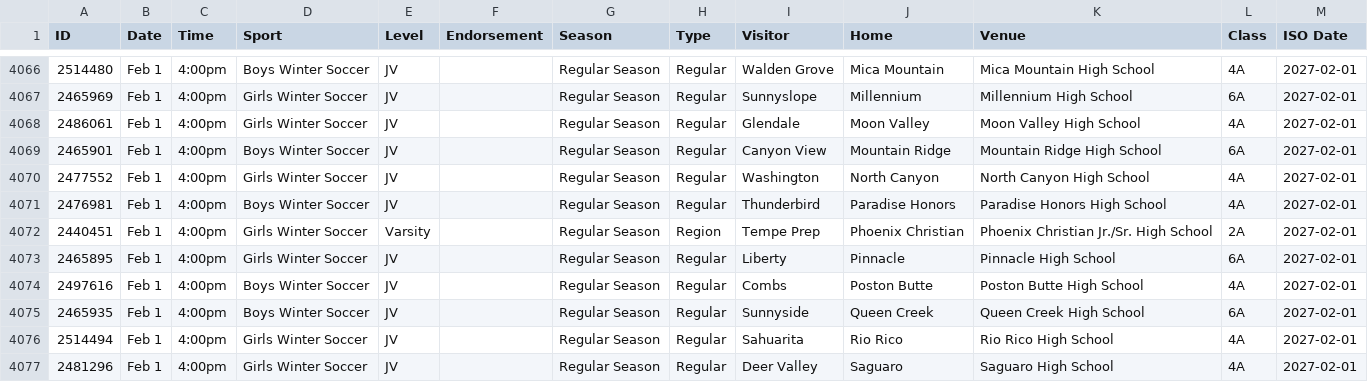
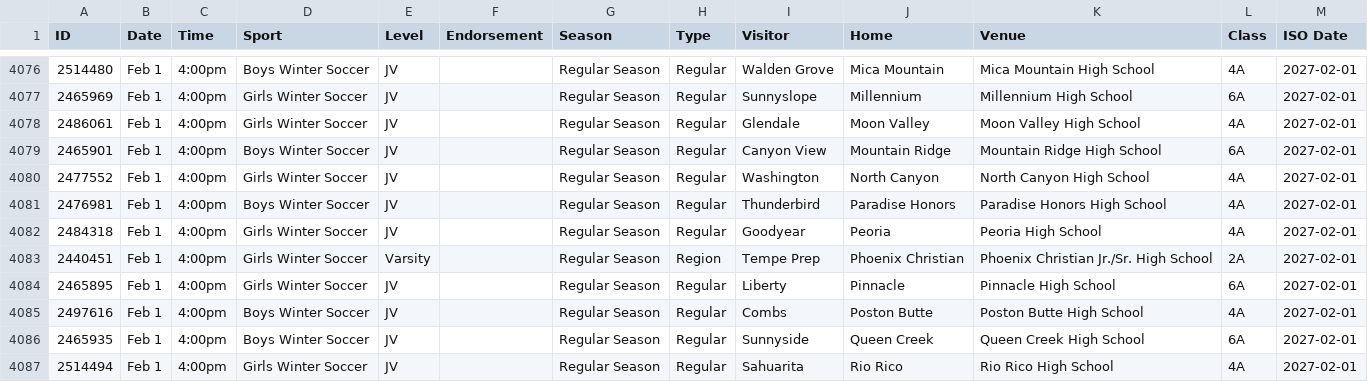
Before and after one commit to AZREFEREE/akrew-hsfeed, a CSV file: data/schedule.csv, drawn as a sheet; only a part is shown, gaps mark what is left out; the shorter side is filled out with more unchanged rows; the diff covers the shown part only.

```diff
--- a/data/schedule.csv
+++ b/data/schedule.csv
@@ -4071,2 +4081,3 @@ ID,Date,Time,Sport,Level,Endorsement,Season,Type,Visitor,Home,Venue,Class,ISO Da
 2476981,Feb 1,4:00pm,Boys Winter Soccer,JV,,Regular Season,Regular,Thunderbird,Paradise Honors,Paradise Honors High School,4A,2027-02-01
+2484318,Feb 1,4:00pm,Girls Winter Soccer,JV,,Regular Season,Regular,Goodyear,Peoria,Peoria High School,4A,2027-02-01
 2440451,Feb 1,4:00pm,Girls Winter Soccer,Varsity,,Regular Season,Region,Tempe Prep,Phoenix Christian,Phoenix Christian Jr./Sr. High School,2A,2027-02-01
```
Also changed, not shown: 10 added rows elsewhere in this file, 7 other files.
